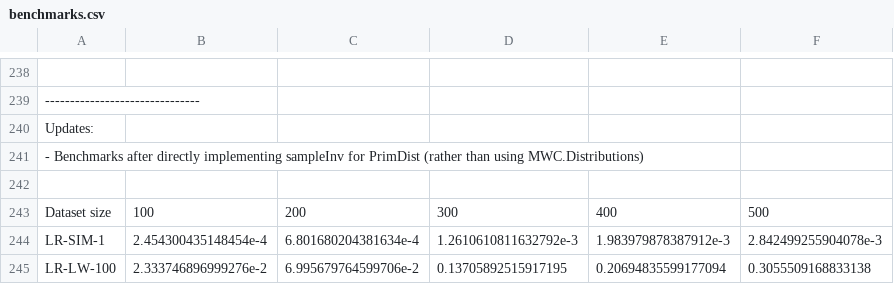
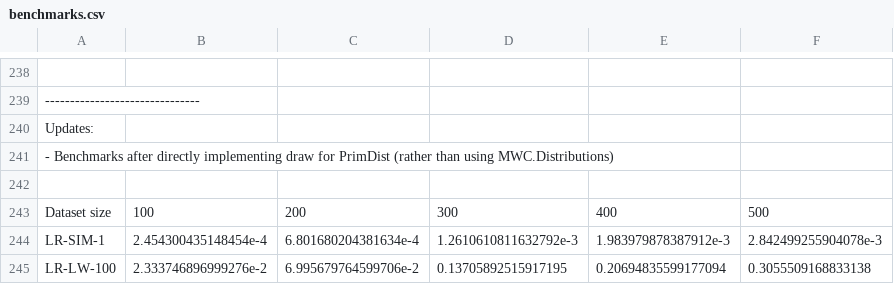
Before and after one commit to min-nguyen/prob-fx-2, a CSV file: examples/benchmarks/benchmarks.csv, drawn as a sheet; only a part is shown, gaps mark what is left out; the diff names each change by its address in the sheet, - before the commit and + after, or states it on an @@ line.

Commit message:
[Rename] sampleInv -> draw

```diff
--- a/examples/benchmarks/benchmarks.csv
+++ b/examples/benchmarks/benchmarks.csv
-A241: …directly implementing sampleInv for PrimDist…
+A241: …directly implementing draw for PrimDist…
```
Also changed, not shown: 5 other files.
